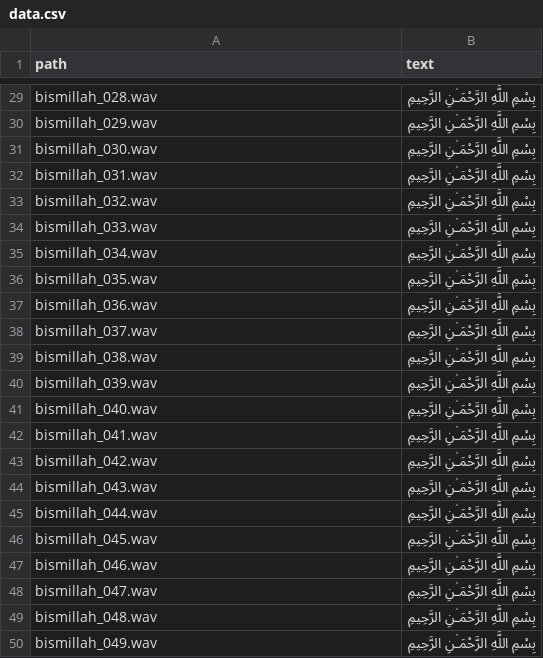
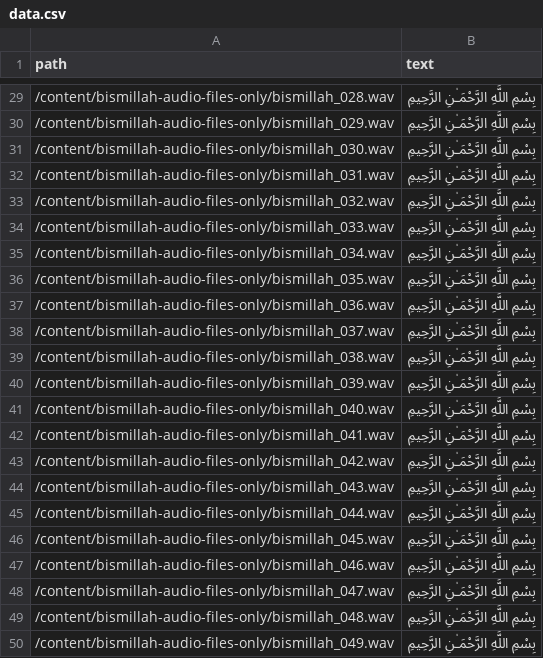
Before and after one commit to MHanzalaJamil/to-be-worked-on, a CSV file: data.csv, drawn as a sheet; only a part is shown, gaps mark what is left out; the diff covers the shown part only; the diff names each change by its address in the sheet, - before the commit and + after, or states it on an @@ line.

Commit message:
path in csv

```diff
--- a/data.csv
+++ b/data.csv
-A29 (path): bismillah_028.wav
+A29 (path): /content/bismillah-audio-files-only/bismillah_028.wav
-A30 (path): bismillah_029.wav
+A30 (path): /content/bismillah-audio-files-only/bismillah_029.wav
-A31 (path): bismillah_030.wav
+A31 (path): /content/bismillah-audio-files-only/bismillah_030.wav
-A32 (path): bismillah_031.wav
+A32 (path): /content/bismillah-audio-files-only/bismillah_031.wav
-A33 (path): bismillah_032.wav
+A33 (path): /content/bismillah-audio-files-only/bismillah_032.wav
-A34 (path): bismillah_033.wav
+A34 (path): /content/bismillah-audio-files-only/bismillah_033.wav
-A35 (path): bismillah_034.wav
+A35 (path): /content/bismillah-audio-files-only/bismillah_034.wav
-A36 (path): bismillah_035.wav
+A36 (path): /content/bismillah-audio-files-only/bismillah_035.wav
-A37 (path): bismillah_036.wav
+A37 (path): /content/bismillah-audio-files-only/bismillah_036.wav
-A38 (path): bismillah_037.wav
+A38 (path): /content/bismillah-audio-files-only/bismillah_037.wav
-A39 (path): bismillah_038.wav
+A39 (path): /content/bismillah-audio-files-only/bismillah_038.wav
-A40 (path): bismillah_039.wav
+A40 (path): /content/bismillah-audio-files-only/bismillah_039.wav
-A41 (path): bismillah_040.wav
+A41 (path): /content/bismillah-audio-files-only/bismillah_040.wav
-A42 (path): bismillah_041.wav
+A42 (path): /content/bismillah-audio-files-only/bismillah_041.wav
-A43 (path): bismillah_042.wav
+A43 (path): /content/bismillah-audio-files-only/bismillah_042.wav
-A44 (path): bismillah_043.wav
+A44 (path): /content/bismillah-audio-files-only/bismillah_043.wav
-A45 (path): bismillah_044.wav
+A45 (path): /content/bismillah-audio-files-only/bismillah_044.wav
-A46 (path): bismillah_045.wav
+A46 (path): /content/bismillah-audio-files-only/bismillah_045.wav
-A47 (path): bismillah_046.wav
+A47 (path): /content/bismillah-audio-files-only/bismillah_046.wav
-A48 (path): bismillah_047.wav
+A48 (path): /content/bismillah-audio-files-only/bismillah_047.wav
-A49 (path): bismillah_048.wav
+A49 (path): /content/bismillah-audio-files-only/bismillah_048.wav
-A50 (path): bismillah_049.wav
+A50 (path): /content/bismillah-audio-files-only/bismillah_049.wav
```
Also changed, not shown: 27 edited cells elsewhere in this file.
